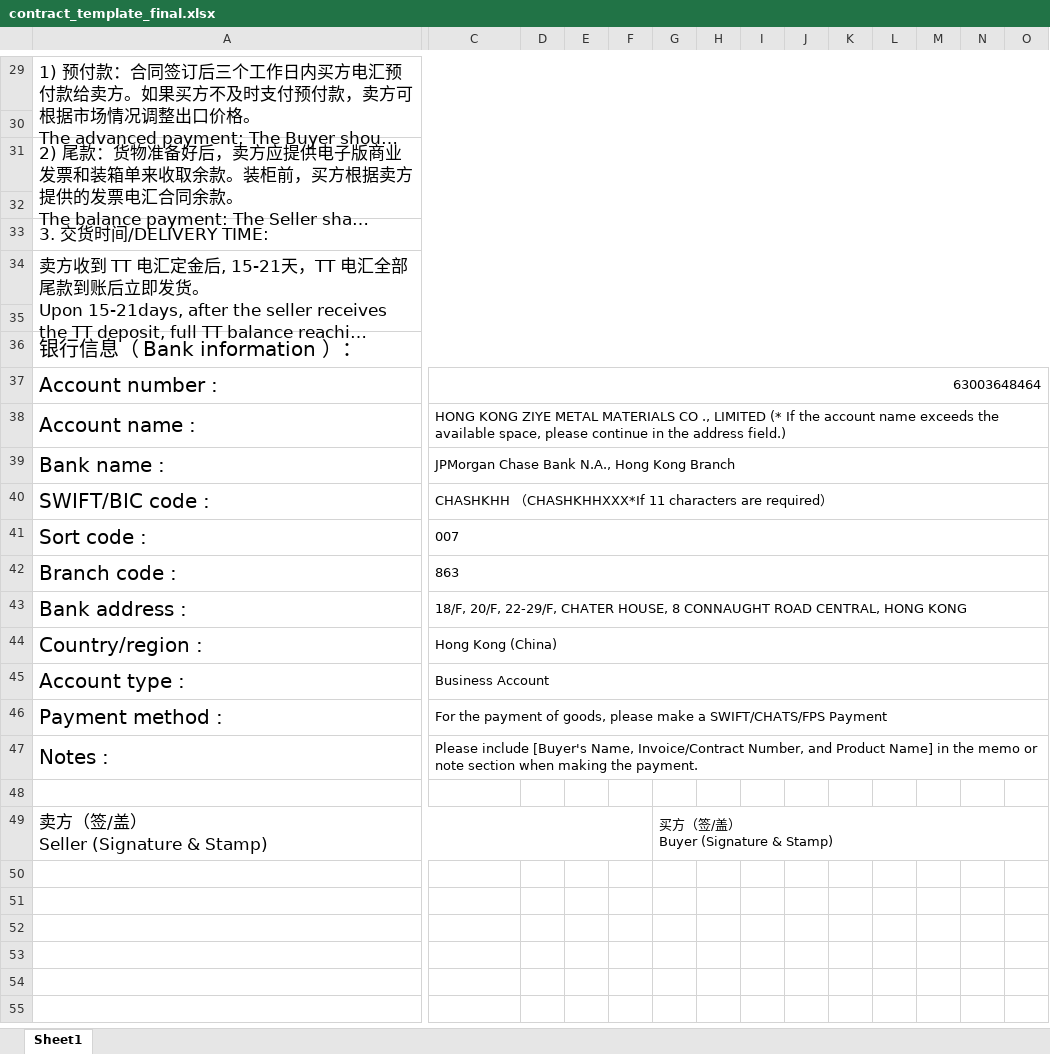
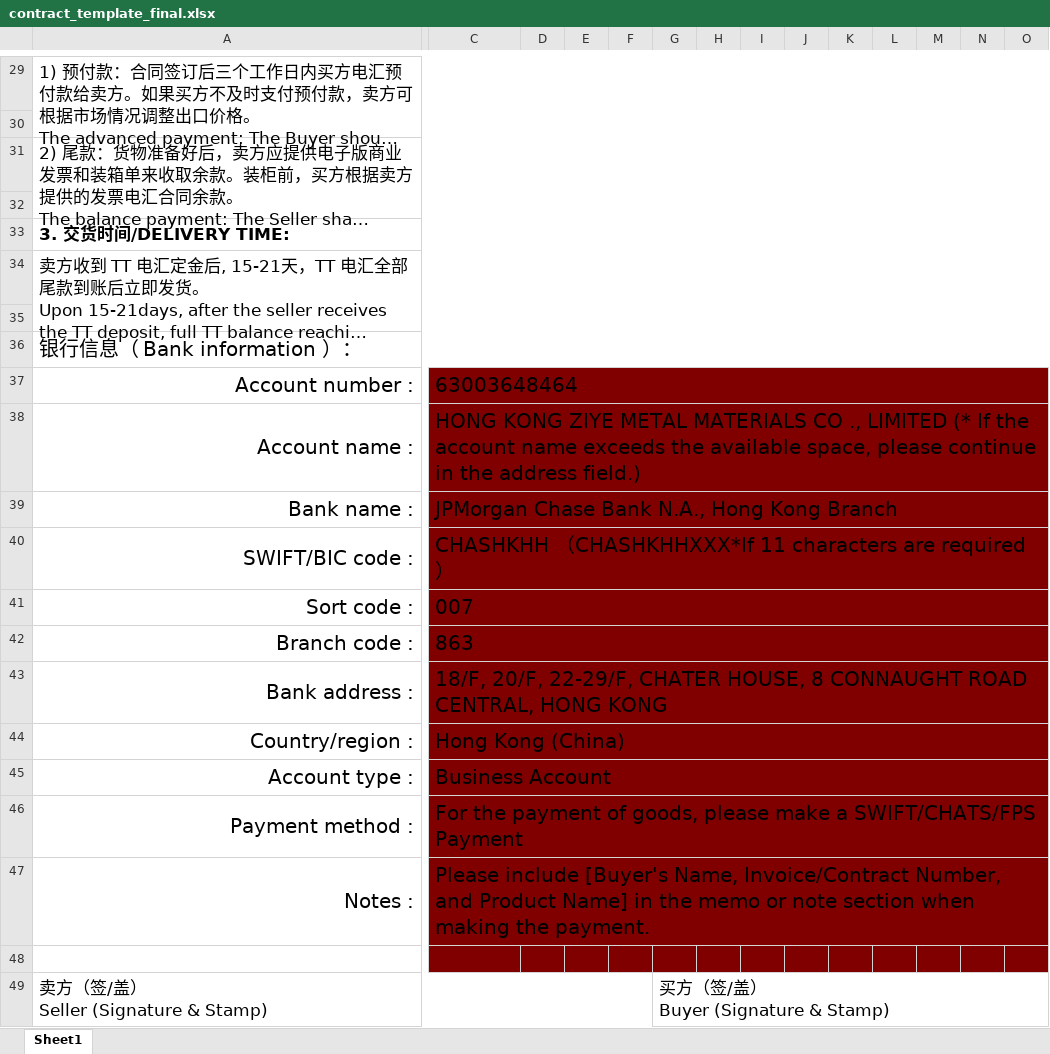
Before and after one commit to KZY0606/ss-quotation, an Excel workbook: templates/contract_template_final.xlsx, sheet Sheet1, drawn as a sheet; only a part is shown, gaps mark what is left out; long unchanged cells end in …; values as stored, in another font and other column widths than the file's, no borders; the diff covers the shown part only; the diff names each change by its address in the sheet, - before the commit and + after, or states it on an @@ line.

```diff
--- a/templates/contract_template_final.xlsx (sheet Sheet1)
+++ b/templates/contract_template_final.xlsx (sheet Sheet1)
-A33 bold: off
+A33 bold: on
-A37:A47 alignment: left
+A37:A47 alignment: right
-C37:C47 fill: none
+C37:C47 fill: #800000, text size: larger
-C37 alignment: right
+C37 alignment: left
-C48:O48 fill: none
+C48:O48 fill: #800000
@@ G49 text size: larger @@
```
Also changed, not shown: cell formats elsewhere in this sheet, 4 other files.
